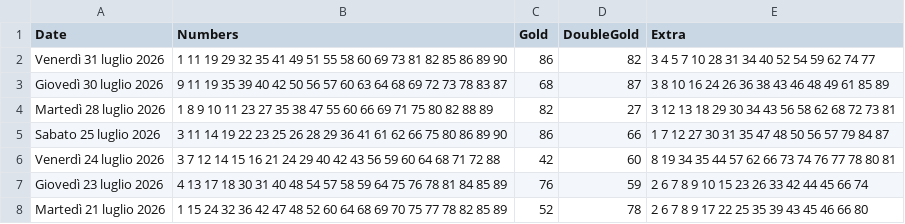
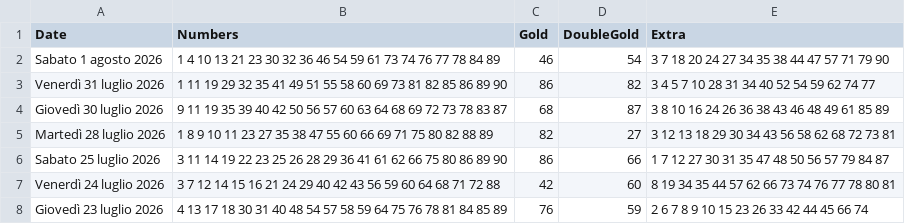
Before and after one commit to ilCamillo/lotto-serale-data, a CSV file: storico_10elotto_serale.csv, drawn as a sheet; only a part is shown; the shorter side is filled out with more unchanged rows.

```diff
--- a/storico_10elotto_serale.csv
+++ b/storico_10elotto_serale.csv
@@ -1,2 +1,3 @@
 Date;Numbers;Gold;DoubleGold;Extra
+Sabato 1 agosto 2026;1 4 10 13 21 23 30 32 36 46 54 59 61 73 74 76 77 78 84 89;46;54;3 7 18 20 24 27 34 35 38 44 47 57 71 79 90
 Venerdì 31 luglio 2026;1 11 19 29 32 35 41 49 51 55 58 60 69 73 81 82 85 86 89 90;86;82;3 4 5 7 10 28 31 34 40 52 54 59 62 74 77
```
Also changed, not shown: 1 other file.
